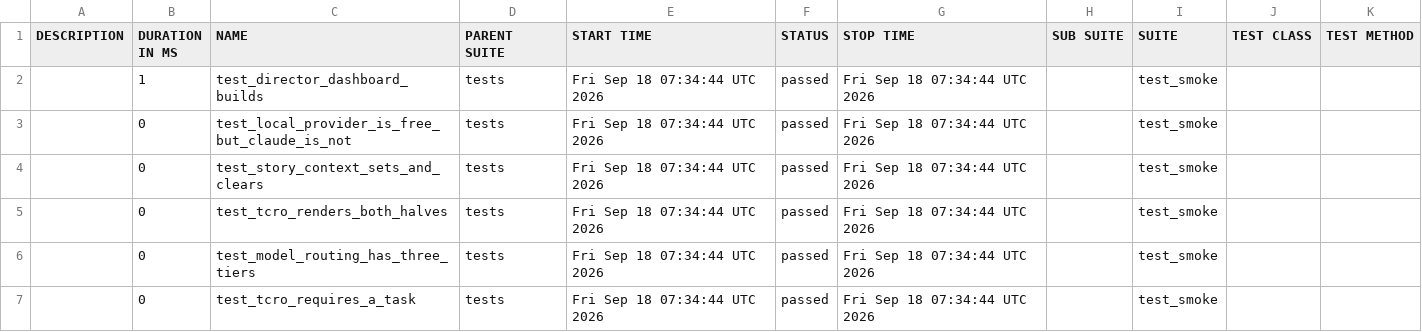
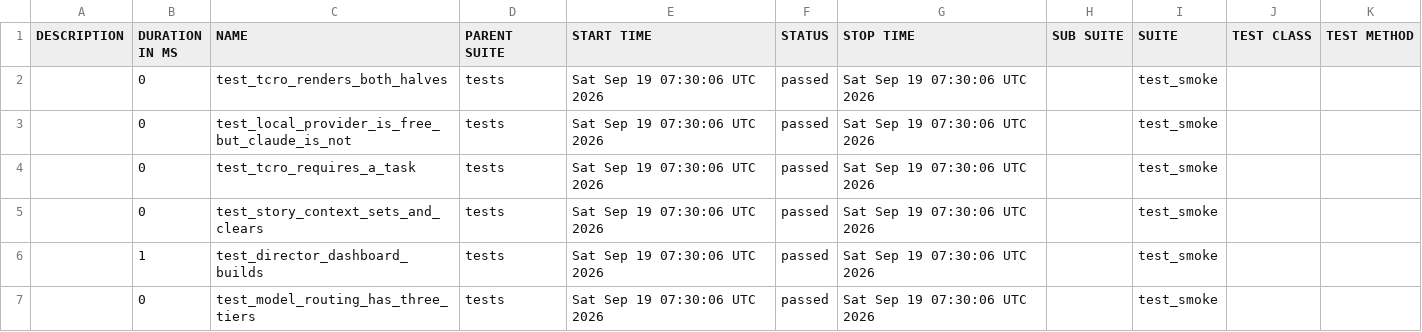
Before and after one commit to Anandraj-pro/OmniTest-AI, a CSV file: data/suites.csv, drawn as a sheet.

```diff
--- a/data/suites.csv
+++ b/data/suites.csv
@@ -1,7 +1,7 @@
 "DESCRIPTION","DURATION IN MS","NAME","PARENT SUITE","START TIME","STATUS","STOP TIME","SUB SUITE","SUITE","TEST CLASS","TEST METHOD"
-"","1","test_director_dashboard_builds","tests","Fri Sep 18 07:34:44 UTC 2026","passed","Fri Sep 18 07:34:44 UTC 2026","","test_smoke","",""
-"","0","test_local_provider_is_free_but_claude_is_not","tests","Fri Sep 18 07:34:44 UTC 2026","passed","Fri Sep 18 07:34:44 UTC 2026","","test_smoke","",""
-"","0","test_story_context_sets_and_clears","tests","Fri Sep 18 07:34:44 UTC 2026","passed","Fri Sep 18 07:34:44 UTC 2026","","test_smoke","",""
-"","0","test_tcro_renders_both_halves","tests","Fri Sep 18 07:34:44 UTC 2026","passed","Fri Sep 18 07:34:44 UTC 2026","","test_smoke","",""
-"","0","test_model_routing_has_three_tiers","tests","Fri Sep 18 07:34:44 UTC 2026","passed","Fri Sep 18 07:34:44 UTC 2026","","test_smoke","",""
-"","0","test_tcro_requires_a_task","tests","Fri Sep 18 07:34:44 UTC 2026","passed","Fri Sep 18 07:34:44 UTC 2026","","test_smoke","",""
+"","0","test_tcro_renders_both_halves","tests","Sat Sep 19 07:30:06 UTC 2026","passed","Sat Sep 19 07:30:06 UTC 2026","","test_smoke","",""
+"","0","test_local_provider_is_free_but_claude_is_not","tests","Sat Sep 19 07:30:06 UTC 2026","passed","Sat Sep 19 07:30:06 UTC 2026","","test_smoke","",""
+"","0","test_tcro_requires_a_task","tests","Sat Sep 19 07:30:06 UTC 2026","passed","Sat Sep 19 07:30:06 UTC 2026","","test_smoke","",""
+"","0","test_story_context_sets_and_clears","tests","Sat Sep 19 07:30:06 UTC 2026","passed","Sat Sep 19 07:30:06 UTC 2026","","test_smoke","",""
+"","1","test_director_dashboard_builds","tests","Sat Sep 19 07:30:06 UTC 2026","passed","Sat Sep 19 07:30:06 UTC 2026","","test_smoke","",""
+"","0","test_model_routing_has_three_tiers","tests","Sat Sep 19 07:30:06 UTC 2026","passed","Sat Sep 19 07:30:06 UTC 2026","","test_smoke","",""
```
Also changed, not shown: 26 other files.
